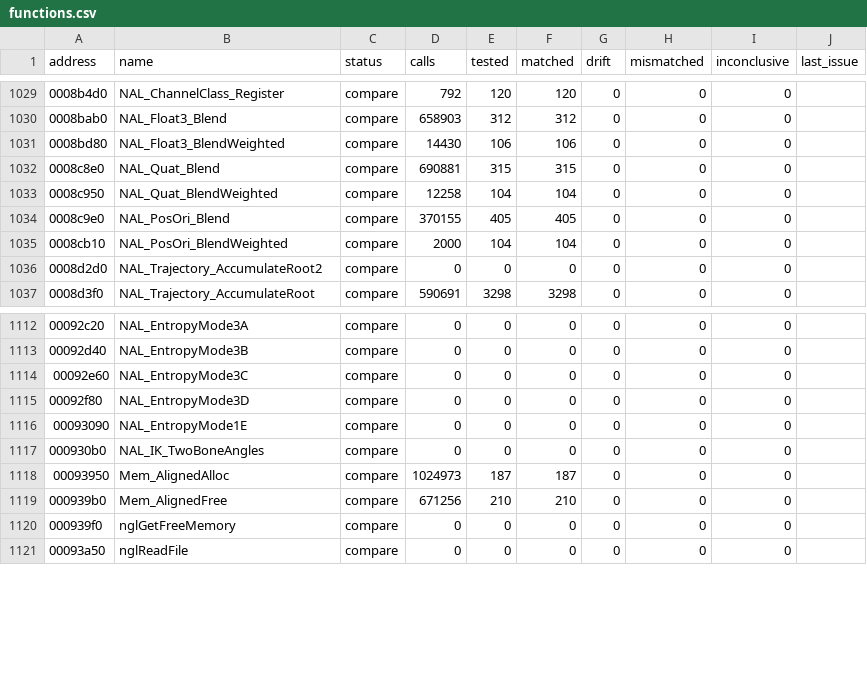
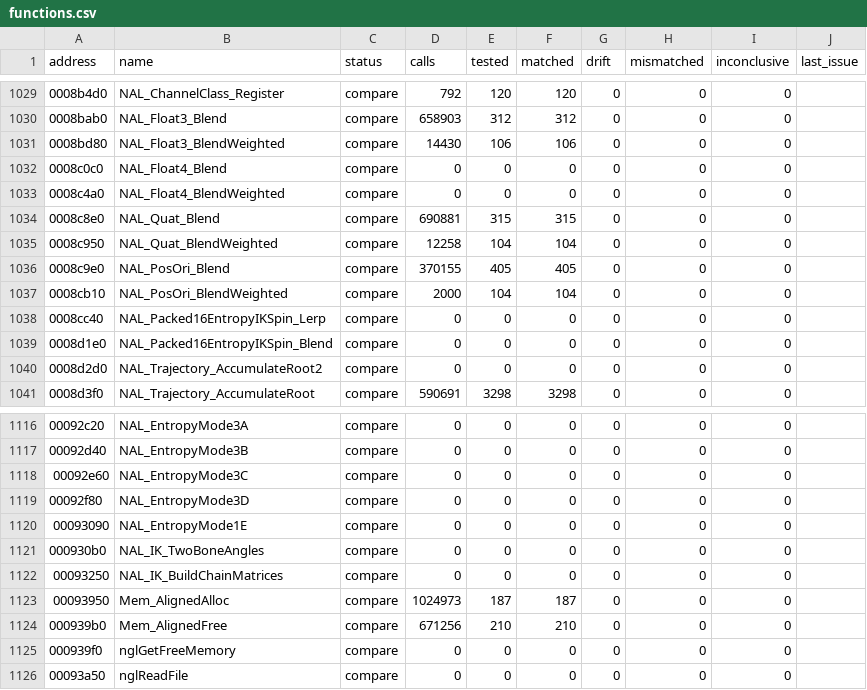
Before and after one commit to SmokeDoggy044/CoD2-BRO-Decomp, a CSV file: tools/data/functions.csv, drawn as a sheet; only a part is shown, gaps mark what is left out; the diff names each change by its address in the sheet, - before the commit and + after, or states it on an @@ line.

```diff
--- a/tools/data/functions.csv
+++ b/tools/data/functions.csv
+row 1032: 0008c0c0 | NAL_Float4_Blend | compare | 0 | 0 | 0 | 0 | 0 | 0
+row 1033: 0008c4a0 | NAL_Float4_BlendWeighted | compare | 0 | 0 | 0 | 0 | 0 | 0
+row 1038: 0008cc40 | NAL_Packed16EntropyIKSpin_Lerp | compare | 0 | 0 | 0 | 0 | 0 | 0
+row 1039: 0008d1e0 | NAL_Packed16EntropyIKSpin_Blend | compare | 0 | 0 | 0 | 0 | 0 | 0
+row 1122: 00093250 | NAL_IK_BuildChainMatrices | compare | 0 | 0 | 0 | 0 | 0 | 0
```
Also changed, not shown: tools/data/offline.csv, 6 other files.
